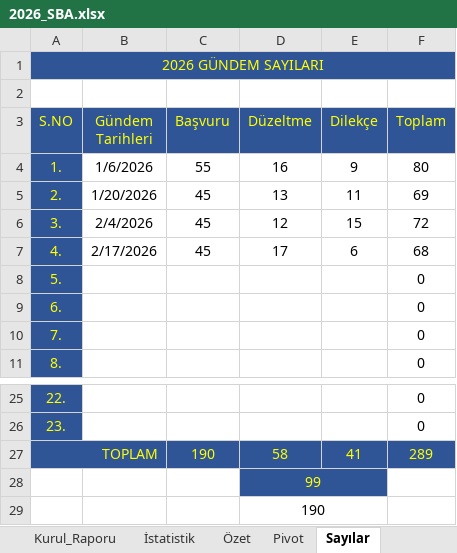
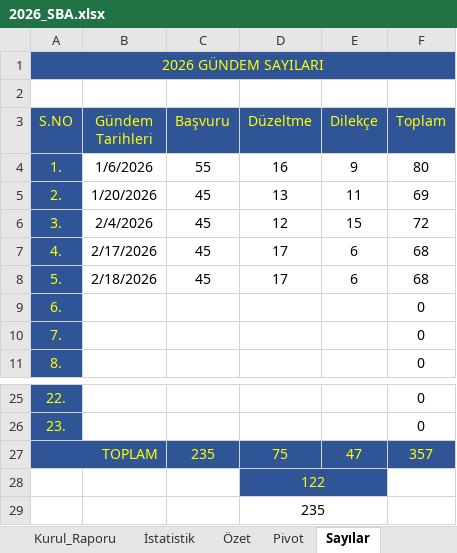
Before and after one commit to MahsuniTurkatar/sba-analiz, an Excel workbook: 2026_SBA.xlsx, sheet Sayılar, drawn as a sheet; only a part is shown, gaps mark what is left out; values as stored, in another font and other column widths than the file's, no borders; conditional formats not drawn; the diff names each change by its address in the sheet, - before the commit and + after, or states it on an @@ line.

```diff
--- a/2026_SBA.xlsx (sheet Sayılar)
+++ b/2026_SBA.xlsx (sheet Sayılar)
-B8 (Gündem Tarihleri): (empty)
+B8 (Gündem Tarihleri): 2/18/2026
-C8 (Başvuru): (empty)
+C8 (Başvuru): 45
-D8 (Düzeltme): (empty)
+D8 (Düzeltme): 17
-E8 (Dilekçe): (empty)
+E8 (Dilekçe): 6
-F8 (Toplam): 0
+F8 (Toplam): 68
-C27 (Başvuru): 190
+C27 (Başvuru): 235
-D27 (Düzeltme): 58
+D27 (Düzeltme): 75
-E27 (Dilekçe): 41
+E27 (Dilekçe): 47
-F27 (Toplam): 289
+F27 (Toplam): 357
-D28 (Düzeltme): 99
+D28 (Düzeltme): 122
-D29 (Düzeltme): 190
+D29 (Düzeltme): 235
```
Also changed, not shown: sheet Üye_1, sheet Pivot, formulas that keep their value.
